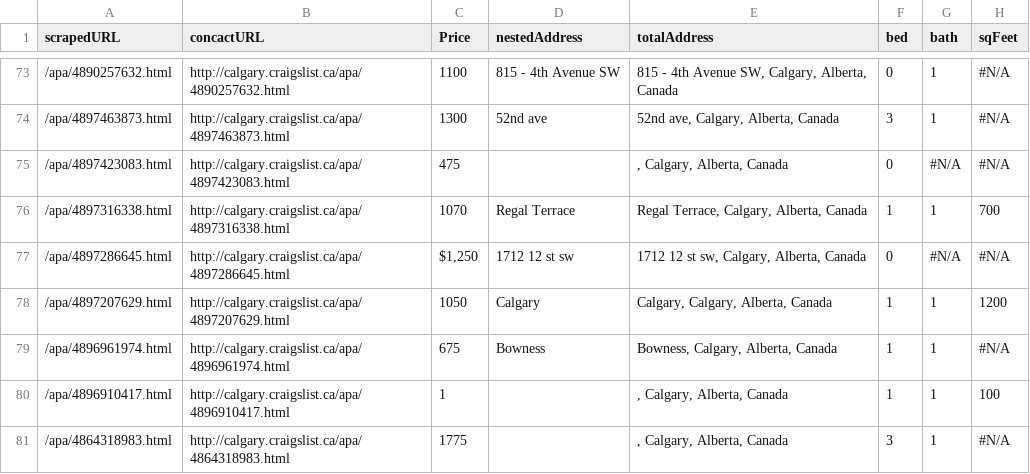
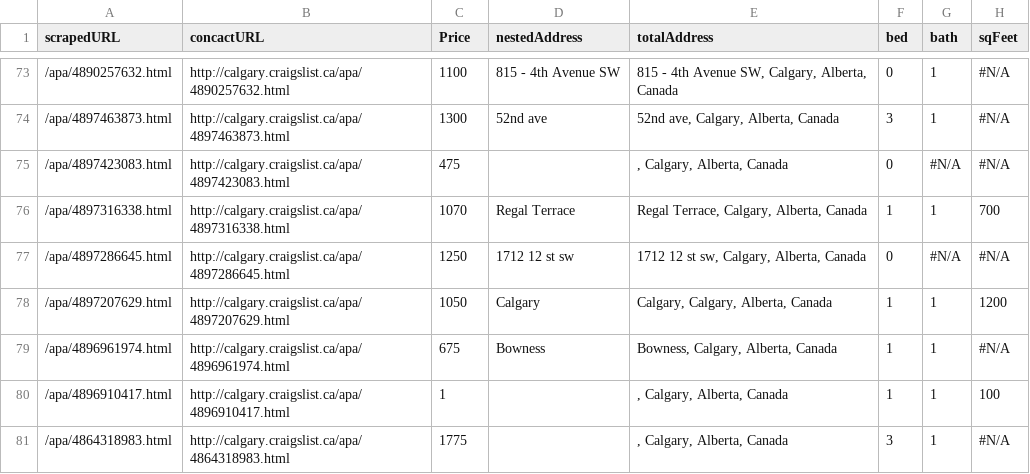
Before and after one commit to tassia/NeoGeoWeb, a CSV file: Assignment2/calgarycsv.csv, drawn as a sheet; only a part is shown, gaps mark what is left out; the diff names each change by its address in the sheet, - before the commit and + after, or states it on an @@ line.

Commit message:
dollar sign removed from cdv

```diff
--- a/Assignment2/calgarycsv.csv
+++ b/Assignment2/calgarycsv.csv
-C77 (Price): $1,250
+C77 (Price): 1250
```
